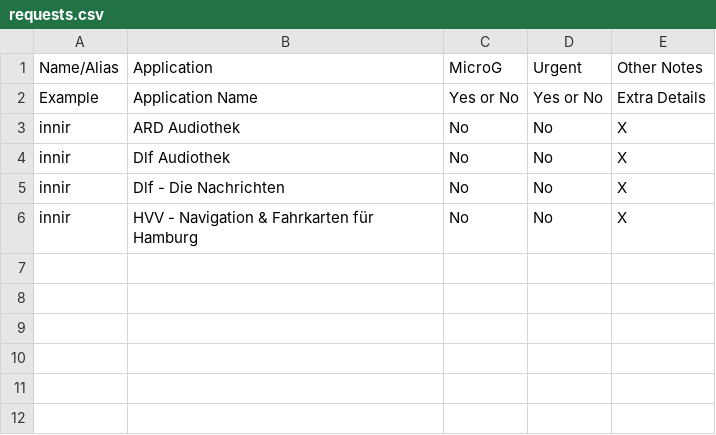
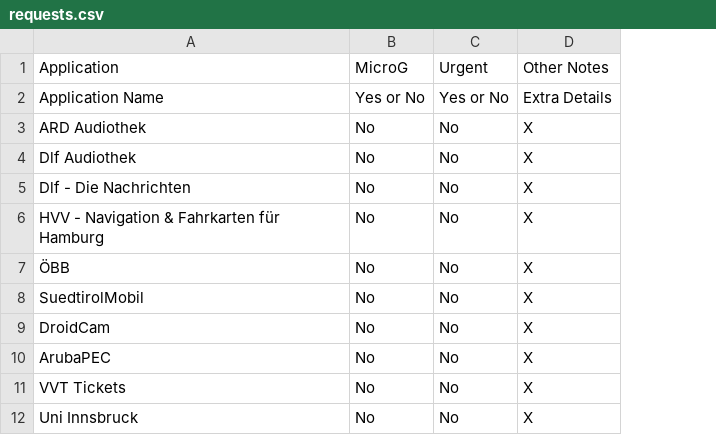
Before and after one commit to techlore/plexus, a CSV file: src/data/requests.csv, drawn as a sheet; removed rows and columns are numbered as before the commit, all else as after; the diff names each change by its address in the sheet, - before the commit and + after, or states it on an @@ line.

Commit message:
New App Requests - Email Submission

```diff
--- a/src/data/requests.csv
+++ b/src/data/requests.csv
-column A, rows 1-6: Name/Alias | Example | innir | innir | innir | innir
+row 7: ÖBB | No | No | X
+row 8: SuedtirolMobil | No | No | X
+row 9: DroidCam | No | No | X
+row 10: ArubaPEC | No | No | X
+row 11: VVT Tickets | No | No | X
+row 12: Uni Innsbruck | No | No | X
```
